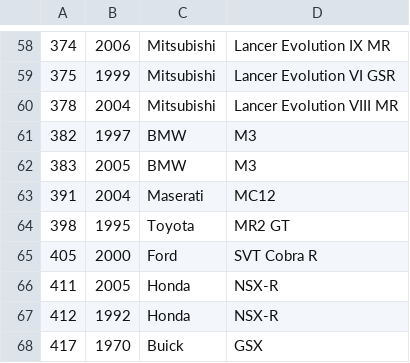
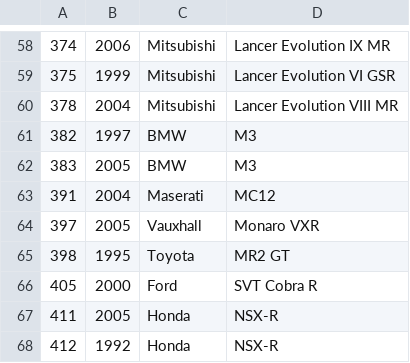
Before and after one commit to bluemanos/forza-motorsport-car-track-ordinal, a CSV file: fm8/cars.csv, drawn as a sheet; only a part is shown, gaps mark what is left out; the shorter side is filled out with more unchanged rows; the diff names each change by its address in the sheet, - before the commit and + after, or states it on an @@ line.

Commit message:
Vauxhall Monaro VXR

```diff
--- a/fm8/cars.csv
+++ b/fm8/cars.csv
+row 64: 397 | 2005 | Vauxhall | Monaro VXR
```
Also changed, not shown: 2 other files.
